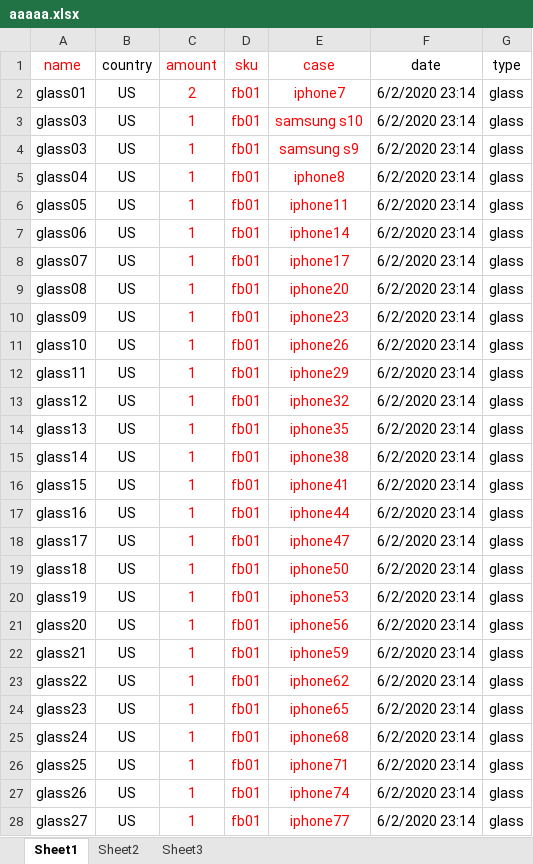
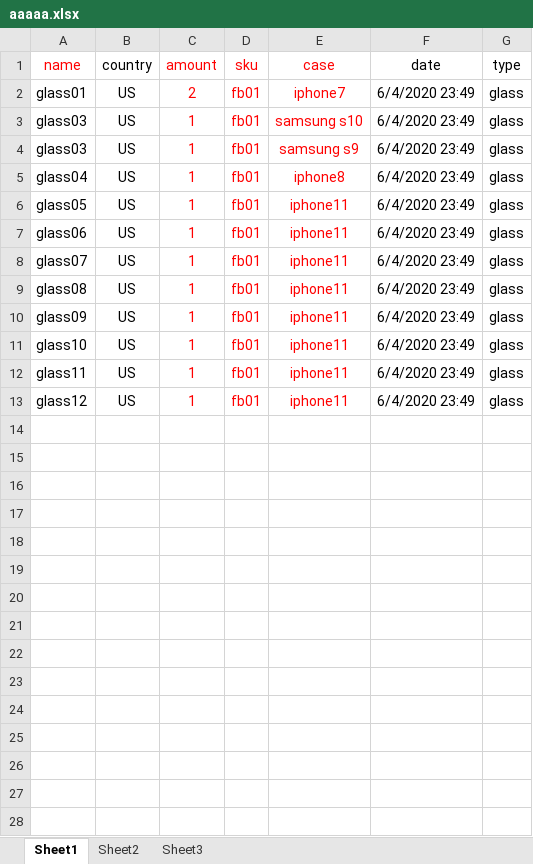
Before and after one commit to hoangphohieu/checkingv2, an Excel workbook: aaaaa.xlsx, sheet Sheet1, drawn as a sheet; only a part is shown; values as stored, in another font and other column widths than the file's, no borders; the diff covers the shown part only; the diff names each change by its address in the sheet, - before the commit and + after, or states it on an @@ line.

```diff
--- a/aaaaa.xlsx (sheet Sheet1)
+++ b/aaaaa.xlsx (sheet Sheet1)
-F2:F13 (date): 6/2/2020 23:14
+F2:F13 (date): 6/4/2020 23:49
-E7 (case): iphone14
+E7 (case): iphone11
-E8 (case): iphone17
+E8 (case): iphone11
-E9 (case): iphone20
+E9 (case): iphone11
-E10 (case): iphone23
+E10 (case): iphone11
-E11 (case): iphone26
+E11 (case): iphone11
-E12 (case): iphone29
+E12 (case): iphone11
-E13 (case): iphone32
+E13 (case): iphone11
-row 14: glass13 | US | 1 | fb01 | iphone35 | 6/2/2020 23:14 | glass
-row 15: glass14 | US | 1 | fb01 | iphone38 | 6/2/2020 23:14 | glass
-row 16: glass15 | US | 1 | fb01 | iphone41 | 6/2/2020 23:14 | glass
-row 17: glass16 | US | 1 | fb01 | iphone44 | 6/2/2020 23:14 | glass
-row 18: glass17 | US | 1 | fb01 | iphone47 | 6/2/2020 23:14 | glass
-row 19: glass18 | US | 1 | fb01 | iphone50 | 6/2/2020 23:14 | glass
-row 20: glass19 | US | 1 | fb01 | iphone53 | 6/2/2020 23:14 | glass
-row 21: glass20 | US | 1 | fb01 | iphone56 | 6/2/2020 23:14 | glass
-row 22: glass21 | US | 1 | fb01 | iphone59 | 6/2/2020 23:14 | glass
-row 23: glass22 | US | 1 | fb01 | iphone62 | 6/2/2020 23:14 | glass
-row 24: glass23 | US | 1 | fb01 | iphone65 | 6/2/2020 23:14 | glass
-row 25: glass24 | US | 1 | fb01 | iphone68 | 6/2/2020 23:14 | glass
-row 26: glass25 | US | 1 | fb01 | iphone71 | 6/2/2020 23:14 | glass
-row 27: glass26 | US | 1 | fb01 | iphone74 | 6/2/2020 23:14 | glass
-row 28: glass27 | US | 1 | fb01 | iphone77 | 6/2/2020 23:14 | glass
```
Also changed, not shown: 85 removed rows elsewhere in this sheet, 10 other files.
